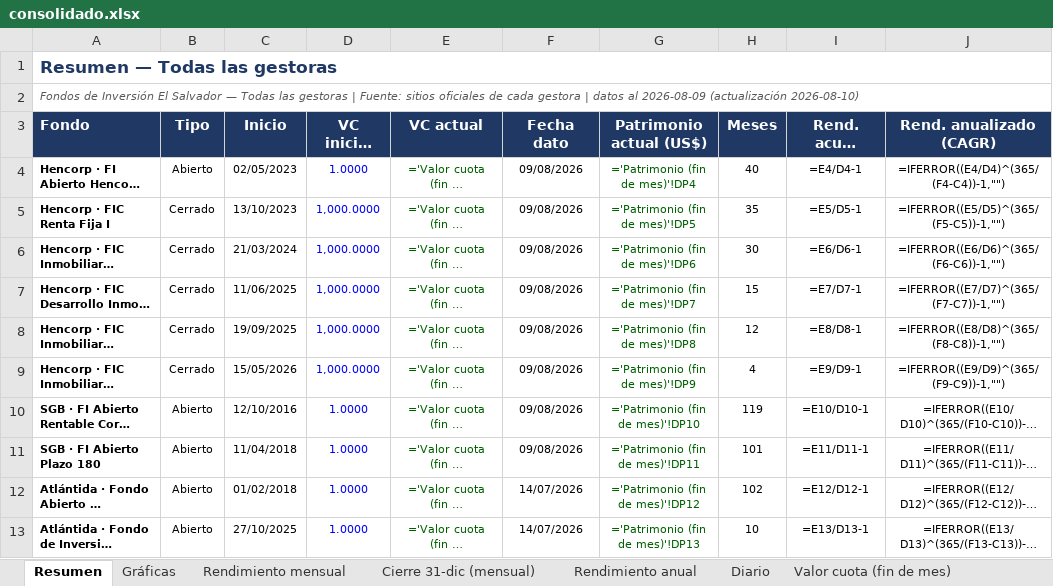
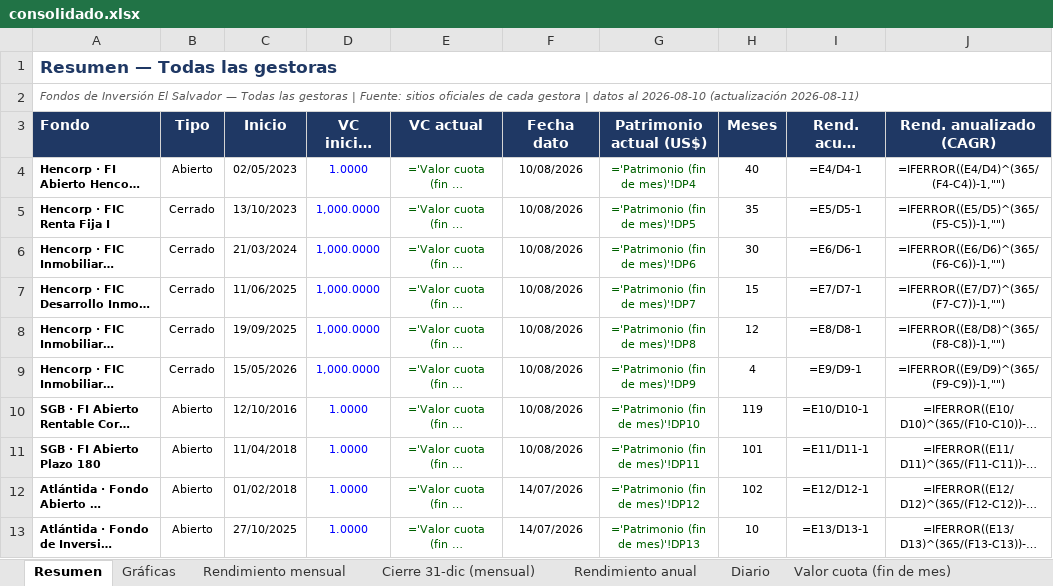
Before and after one commit to Zabaneth/fondos-hencorp, an Excel workbook: consolidado.xlsx, sheet Resumen, drawn as a sheet; only a part is shown; long unchanged cells end in …; values as stored, in another font and other column widths than the file's, no borders; formulas without a stored value are shown as written; the diff names each change by its address in the sheet, - before the commit and + after, or states it on an @@ line.

```diff
--- a/consolidado.xlsx (sheet Resumen)
+++ b/consolidado.xlsx (sheet Resumen)
-A2 (Fondo): …datos al 2026-08-09 (actualización 2026-08-10)
+A2 (Fondo): …datos al 2026-08-10 (actualización 2026-08-11)
-F4:F11 (Fecha dato): 09/08/2026
+F4:F11 (Fecha dato): 10/08/2026
```
Also changed, not shown: sheet Diario, sheet Patrimonio (fin de mes), sheet Valor cuota (fin de mes), sheet Notas y metodologia, sheet Gráficas, sheet Rendimiento mensual, atlantida.xlsx, hencorp.xlsx, 2 other files.
